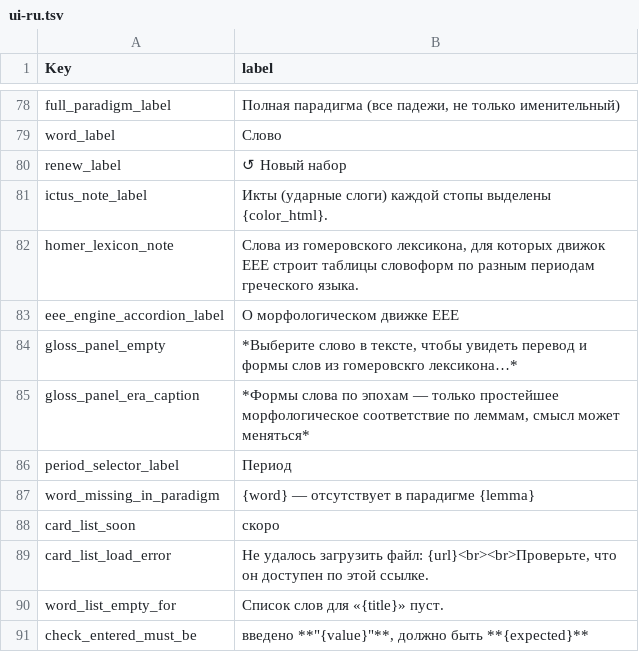
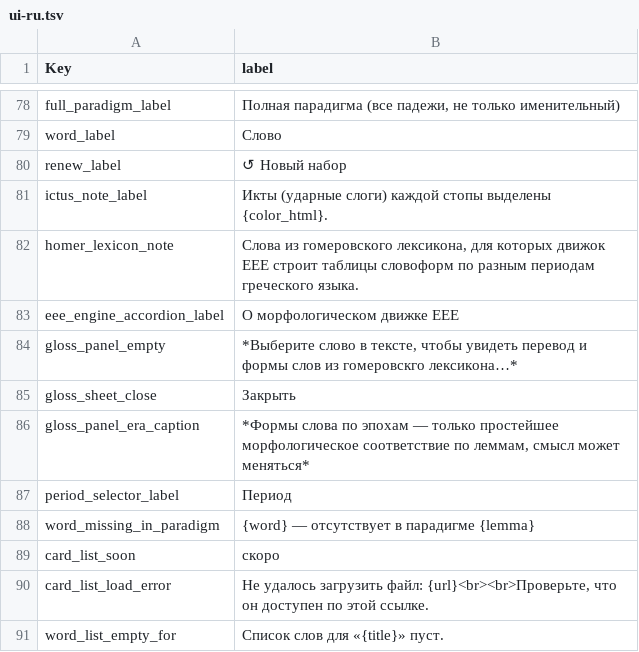
Before and after one commit to EEE-project/eee-project, a TSV file: src/eee_project/data/labels/ui-ru.tsv, drawn as a sheet; only a part is shown, gaps mark what is left out; the shorter side is filled out with more unchanged rows.

```diff
--- a/src/eee_project/data/labels/ui-ru.tsv
+++ b/src/eee_project/data/labels/ui-ru.tsv
@@ -84,2 +84,3 @@ eee_engine_accordion_label	О морфологическом движке EEE
 gloss_panel_empty	*Выберите слово в тексте, чтобы увидеть перевод и формы слов из гомеровскго лексикона…*
+gloss_sheet_close	Закрыть
 gloss_panel_era_caption	*Формы слова по эпохам — только простейшее морфологическое соответствие по леммам, смысл может меняться*
```
Also changed, not shown: src/eee_project/data/labels/ui-el.tsv, src/eee_project/data/labels/ui-en.tsv, 6 other files.
